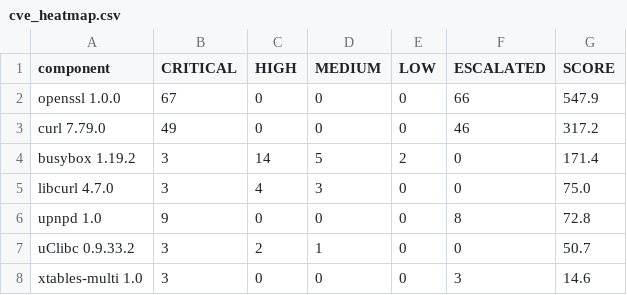
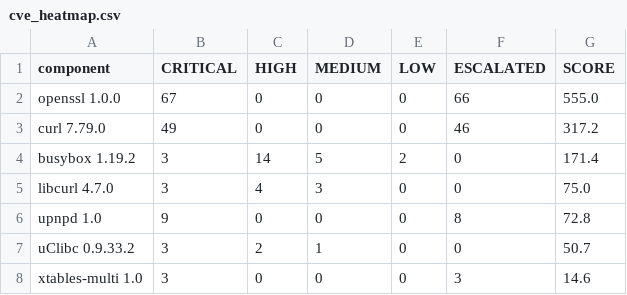
Before and after one commit to masjadaan/fw-inspector, a CSV file: analysis/Archer_A5V6/sbom/cve_heatmap.csv, drawn as a sheet.

```diff
--- a/analysis/Archer_A5V6/sbom/cve_heatmap.csv
+++ b/analysis/Archer_A5V6/sbom/cve_heatmap.csv
@@ -1,3 +1,3 @@
 component,CRITICAL,HIGH,MEDIUM,LOW,ESCALATED,SCORE
-openssl 1.0.0,67,0,0,0,66,547.9
+openssl 1.0.0,67,0,0,0,66,555.0
 curl 7.79.0,49,0,0,0,46,317.2
```
Also changed, not shown: 2 other files.
